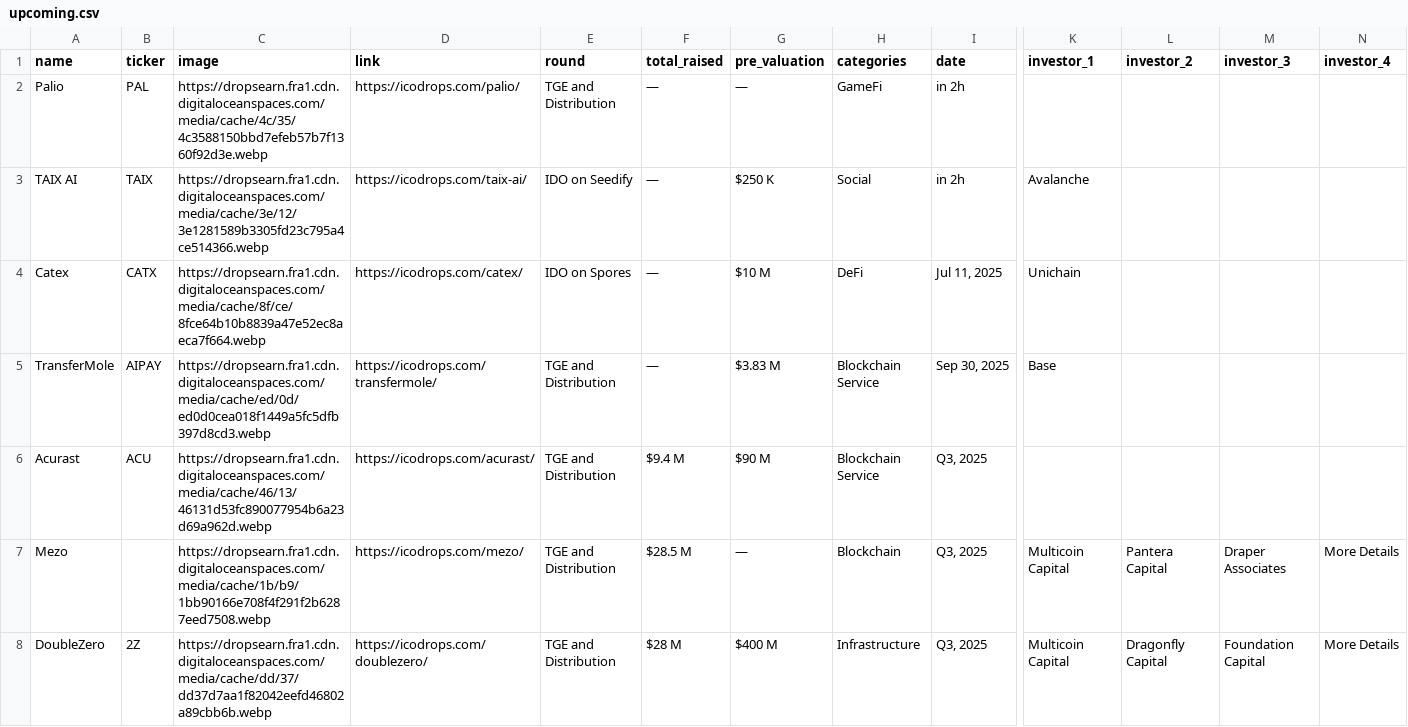
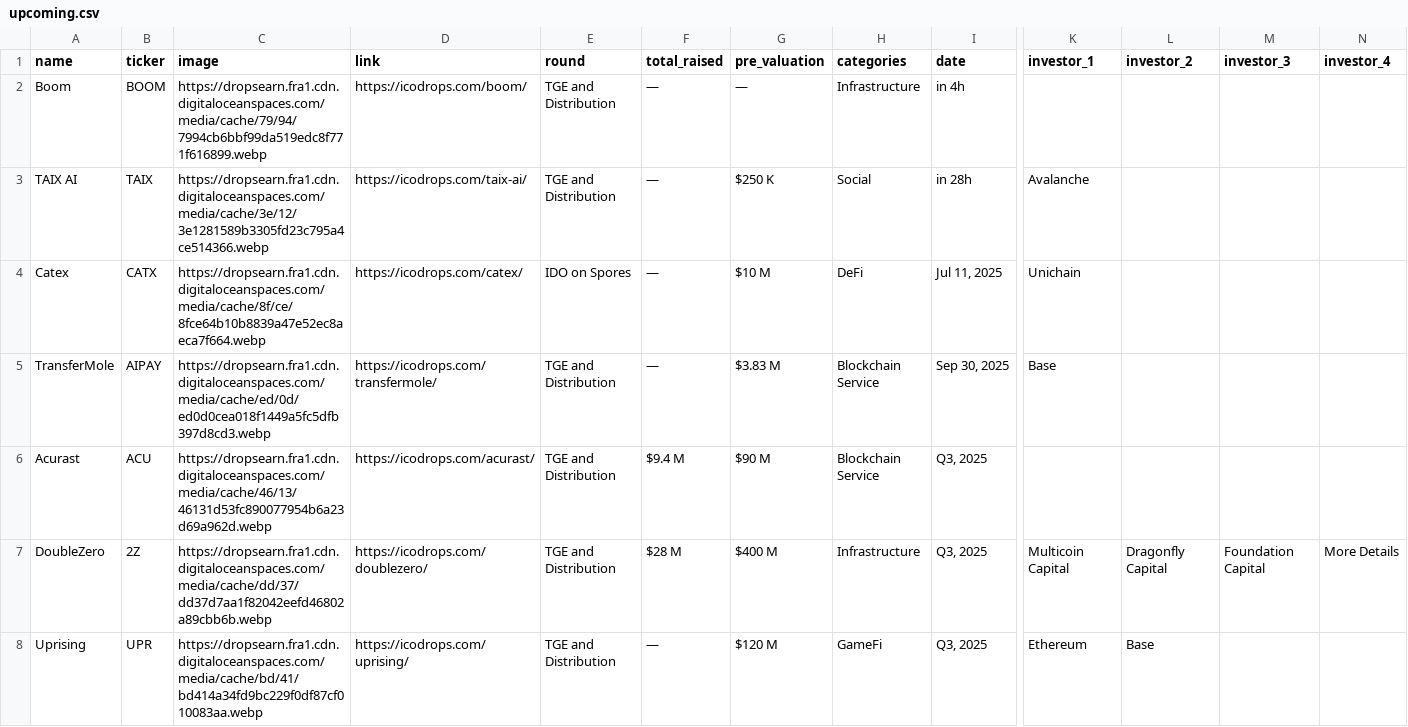
Before and after one commit to rfrm-dao/ICO-IDO-Dashboard, a CSV file: upcoming.csv, drawn as a sheet; only a part is shown, gaps mark what is left out; the shorter side is filled out with more unchanged rows; removed rows and columns are numbered as before the commit, all else as after; rows hold the shown columns only; the diff covers the shown part only; the diff names each change by its address in the sheet, - before the commit and + after, or states it on an @@ line.

```diff
--- a/upcoming.csv
+++ b/upcoming.csv
-A2 (name): Palio
+A2 (name): Boom
-B2 (ticker): PAL
+B2 (ticker): BOOM
-C2 (image): https://dropsearn.fra1.cdn.digitaloceanspaces.com/media/cache/4c/35/4c3588150bbd7efeb57b7f1360f92d3e.webp
+C2 (image): https://dropsearn.fra1.cdn.digitaloceanspaces.com/media/cache/79/94/7994cb6bbf99da519edc8f771f616899.webp
-D2 (link): https://icodrops.com/palio/
+D2 (link): https://icodrops.com/boom/
-H2 (categories): GameFi
+H2 (categories): Infrastructure
-I2 (date): in 2h
+I2 (date): in 4h
-E3 (round): IDO on Seedify
+E3 (round): TGE and Distribution
-I3 (date): in 2h
+I3 (date): in 28h
-row 7: Mezo |  | https://dropsearn.fra1.cdn.digitaloceanspaces.com/media/cache/1b/b9/1bb90166e708f4f291f2b6287eed7508.webp | https://icodrops.com/mezo/ | TGE and Distribution | $28.5 M | — | Blockchain | Q3, 2025 | Multicoin Capital | Pantera Capital | Draper Associates | More Details
```
Also changed, not shown: 1 added row, 2 removed rows and 124 edited cells elsewhere in this file, active.csv, icostats.csv.
